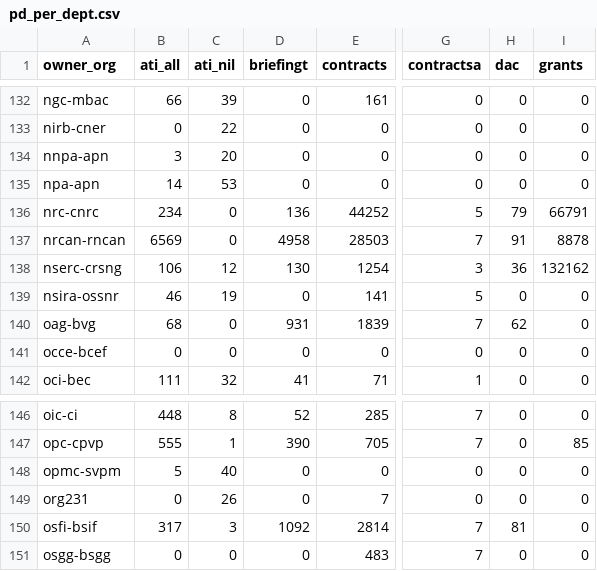
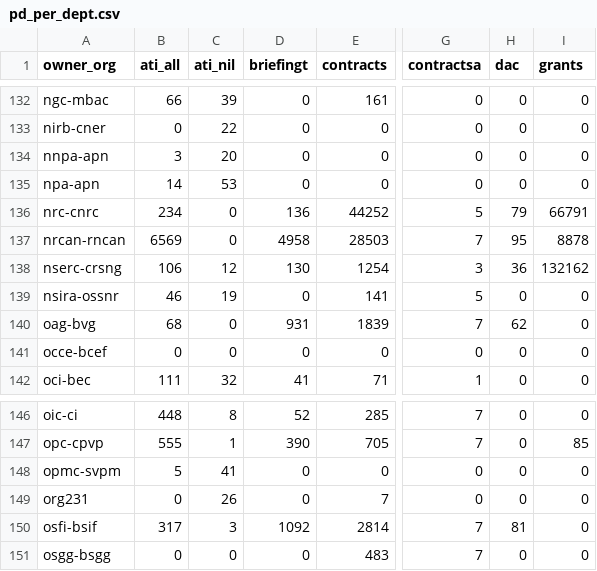
Before and after one commit to open-data/analytics-corporate-reporting, a CSV file: Corporate_reporting/pd_count/pd_per_dept.csv, drawn as a sheet; only a part is shown, gaps mark what is left out; the diff covers the shown part only; the diff names each change by its address in the sheet, - before the commit and + after, or states it on an @@ line.

```diff
--- a/Corporate_reporting/pd_count/pd_per_dept.csv
+++ b/Corporate_reporting/pd_count/pd_per_dept.csv
-H137 (dac): 91
+H137 (dac): 95
-C148 (ati_nil): 40
+C148 (ati_nil): 41
```
Also changed, not shown: 18 edited cells elsewhere in this file, Corporate_reporting/pd_count/all_pd.csv, Corporate_reporting/pd_count/nonstruc_pd.csv, 2 other files.
